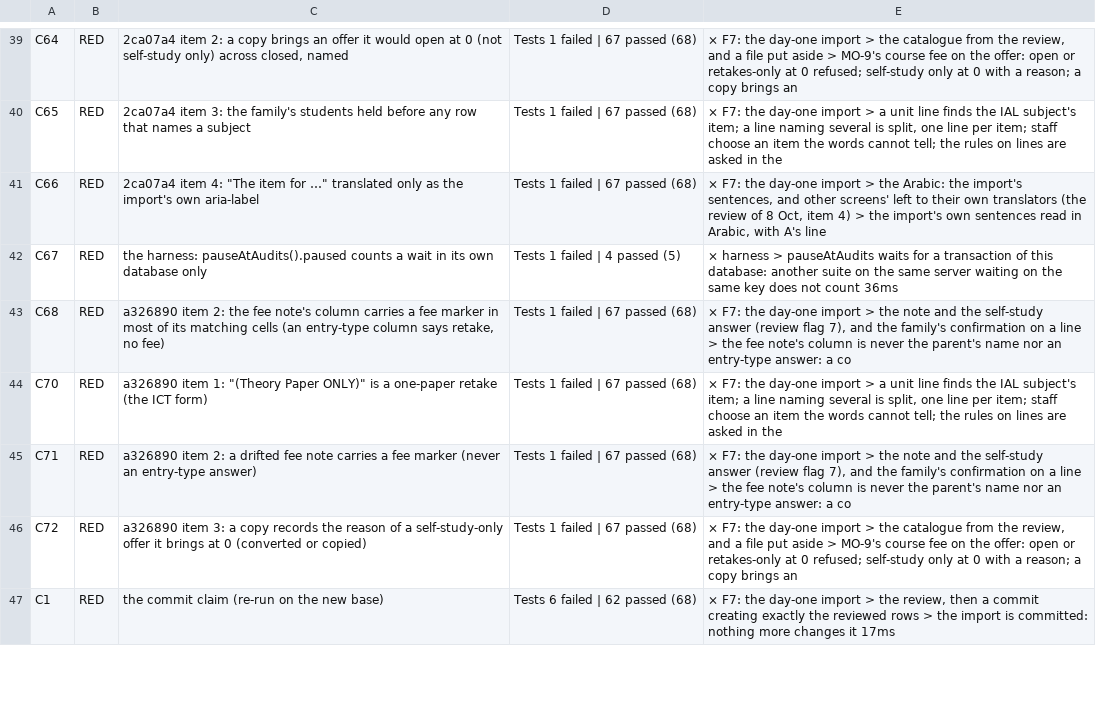
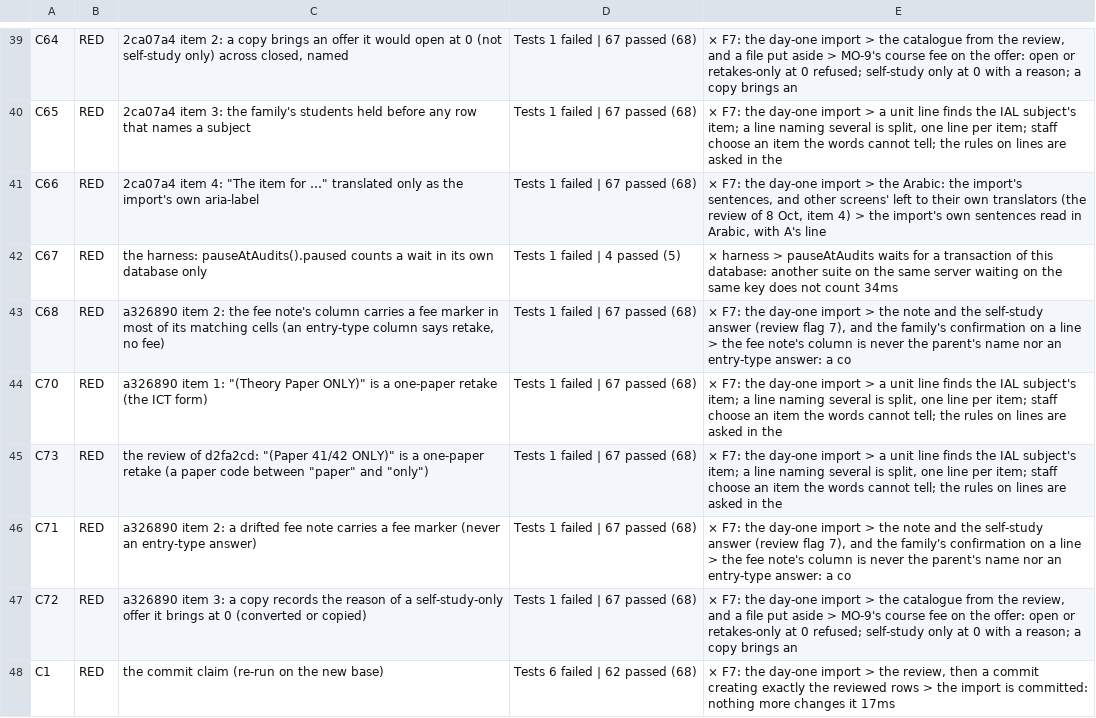
Before and after one commit to MohamedElnaggar1223/subject-reservation-system, a TSV file: .audit/import-evidence/rework/controls-summary.tsv, drawn as a sheet; only a part is shown, gaps mark what is left out; the diff covers the shown part only.

```diff
--- a/.audit/import-evidence/rework/controls-summary.tsv
+++ b/.audit/import-evidence/rework/controls-summary.tsv
@@ -41,5 +41,6 @@ C65	RED	2ca07a4 item 3: the family's students held before any row that names a s
 C66	RED	2ca07a4 item 4: "The item for …" translated only as the import's own aria-label	Tests  1 failed | 67 passed (68)	× F7: the day-one import > the Arabic: the import's sentences, and other screens' left to their own translators (the review of 8 Oct, item 4) > the import's own sentences read in Arabic, with A's line
-C67	RED	the harness: pauseAtAudits().paused counts a wait in its own database only	Tests  1 failed | 4 passed (5)	× harness > pauseAtAudits waits for a transaction of this database: another suite on the same server waiting on the same key does not count 36ms
+C67	RED	the harness: pauseAtAudits().paused counts a wait in its own database only	Tests  1 failed | 4 passed (5)	× harness > pauseAtAudits waits for a transaction of this database: another suite on the same server waiting on the same key does not count 34ms
 C68	RED	a326890 item 2: the fee note's column carries a fee marker in most of its matching cells (an entry-type column says retake, no fee)	Tests  1 failed | 67 passed (68)	× F7: the day-one import > the note and the self-study answer (review flag 7), and the family's confirmation on a line > the fee note's column is never the parent's name nor an entry-type answer: a co
 C70	RED	a326890 item 1: "(Theory Paper ONLY)" is a one-paper retake (the ICT form)	Tests  1 failed | 67 passed (68)	× F7: the day-one import > a unit line finds the IAL subject's item; a line naming several is split, one line per item; staff choose an item the words cannot tell; the rules on lines are asked in the
+C73	RED	the review of d2fa2cd: "(Paper 41/42 ONLY)" is a one-paper retake (a paper code between "paper" and "only")	Tests  1 failed | 67 passed (68)	× F7: the day-one import > a unit line finds the IAL subject's item; a line naming several is split, one line per item; staff choose an item the words cannot tell; the rules on lines are asked in the
 C71	RED	a326890 item 2: a drifted fee note carries a fee marker (never an entry-type answer)	Tests  1 failed | 67 passed (68)	× F7: the day-one import > the note and the self-study answer (review flag 7), and the family's confirmation on a line > the fee note's column is never the parent's name nor an entry-type answer: a co
```
Also changed, not shown: 7 edited cells elsewhere in this file, 59 other files.
